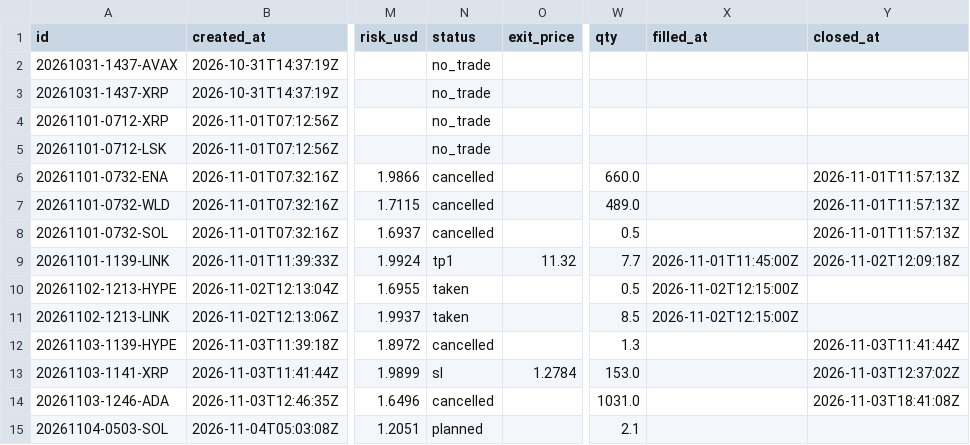
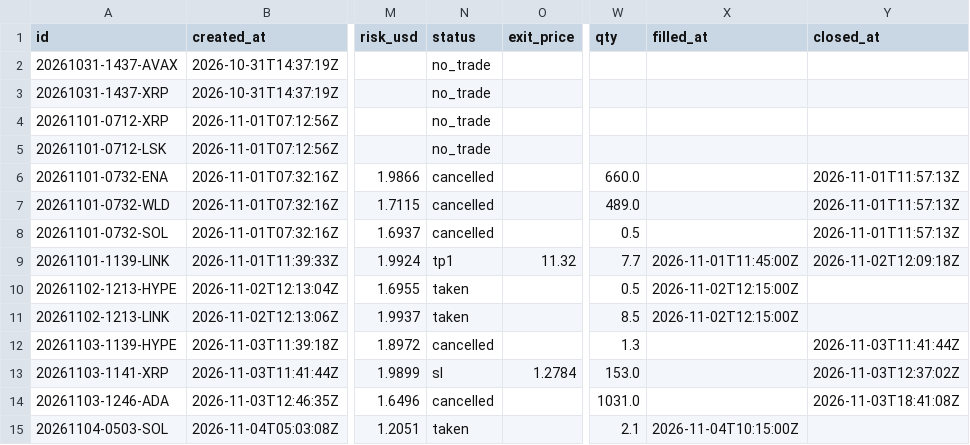
Before and after one commit to ah2233092/trading-agent, a CSV file: journal/trades.csv, drawn as a sheet; only a part is shown, gaps mark what is left out; the diff names each change by its address in the sheet, - before the commit and + after, or states it on an @@ line.

```diff
--- a/journal/trades.csv
+++ b/journal/trades.csv
-N15 (status): planned
+N15 (status): taken
-X15 (filled_at): (empty)
+X15 (filled_at): 2026-11-04T10:15:00Z
```
Also changed, not shown: 1 other file.
